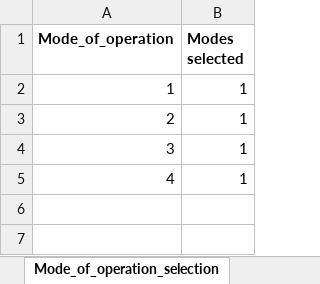
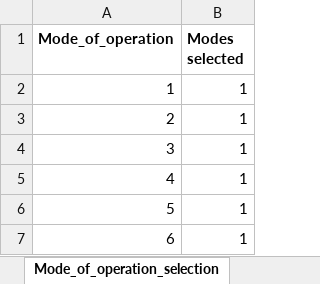
Before and after one commit to GENeSYS-MOD/GENeSYS_MOD.data, an Excel workbook: Conversion Script/Set_filter_file.xlsx, sheet Mode_of_operation_selection, drawn as a sheet; values as stored, in another font and other column widths than the file's, no borders; the diff names each change by its address in the sheet, - before the commit and + after, or states it on an @@ line.

Commit message:
Added 2018 cost data; Added some more Technologies to Subsets

```diff
--- a/Conversion Script/Set_filter_file.xlsx (sheet Mode_of_operation_selection)
+++ b/Conversion Script/Set_filter_file.xlsx (sheet Mode_of_operation_selection)
+row 6: 5 | 1
+row 7: 6 | 1
```
Also changed, not shown: 16 other files.
